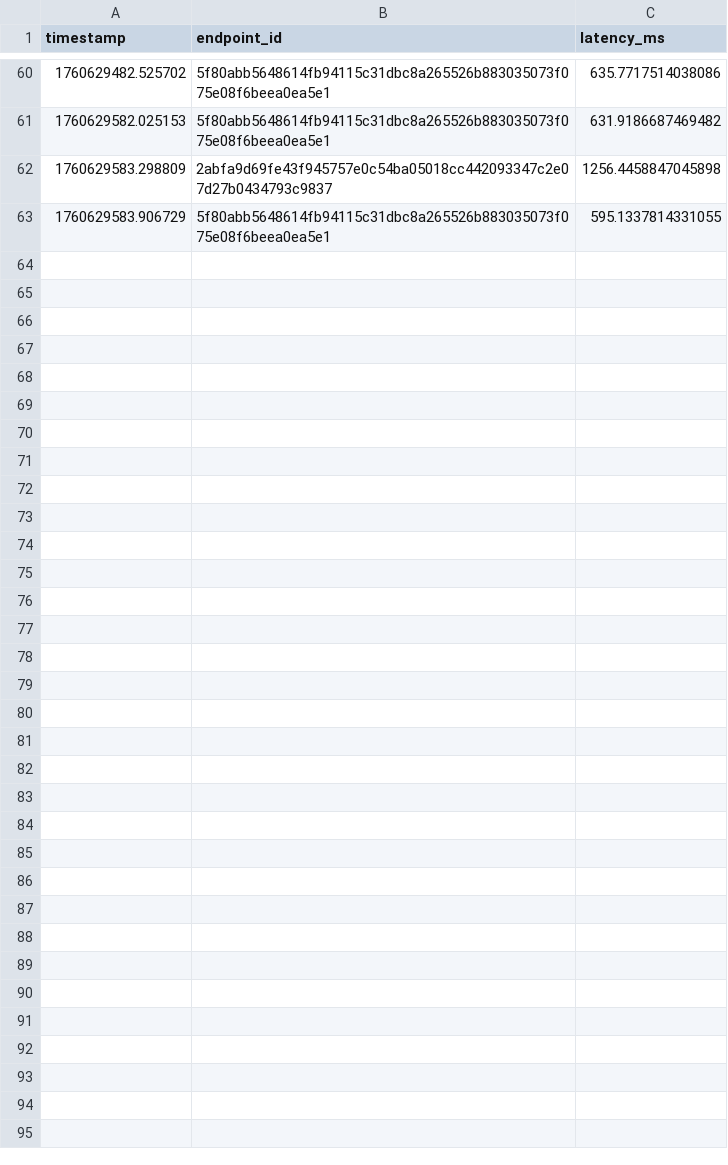
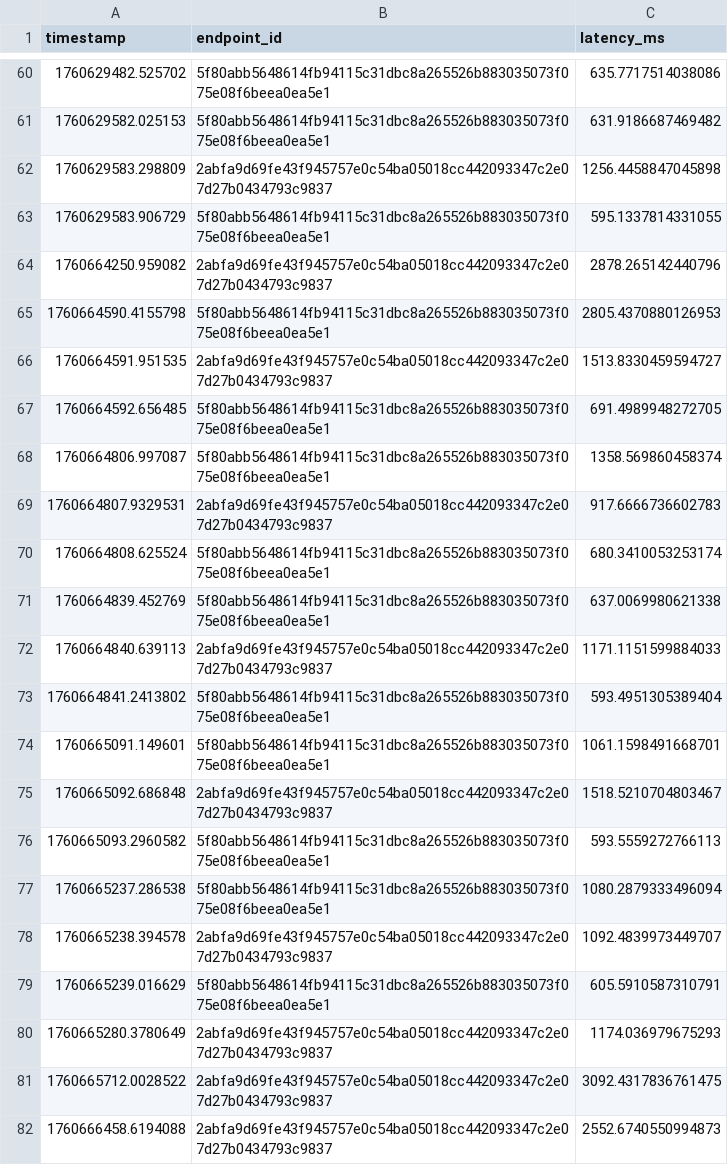
Before and after one commit to achmadky/contract-validator-agent, a CSV file: data/performance_log.csv, drawn as a sheet; only a part is shown, gaps mark what is left out; the diff covers the shown part only; the diff names each change by its address in the sheet, - before the commit and + after, or states it on an @@ line.

```diff
--- a/data/performance_log.csv
+++ b/data/performance_log.csv
+row 64: 1760664250.959082 | 2abfa9d69fe43f945757e0c54ba05018cc442093347c2e07d27b0434793c9837 | 2878.265142440796
+row 65: 1760664590.4155798 | 5f80abb5648614fb94115c31dbc8a265526b883035073f075e08f6beea0ea5e1 | 2805.4370880126953
+row 66: 1760664591.951535 | 2abfa9d69fe43f945757e0c54ba05018cc442093347c2e07d27b0434793c9837 | 1513.8330459594727
+row 67: 1760664592.656485 | 5f80abb5648614fb94115c31dbc8a265526b883035073f075e08f6beea0ea5e1 | 691.4989948272705
+row 68: 1760664806.997087 | 5f80abb5648614fb94115c31dbc8a265526b883035073f075e08f6beea0ea5e1 | 1358.569860458374
+row 69: 1760664807.9329531 | 2abfa9d69fe43f945757e0c54ba05018cc442093347c2e07d27b0434793c9837 | 917.6666736602783
+row 70: 1760664808.625524 | 5f80abb5648614fb94115c31dbc8a265526b883035073f075e08f6beea0ea5e1 | 680.3410053253174
+row 71: 1760664839.452769 | 5f80abb5648614fb94115c31dbc8a265526b883035073f075e08f6beea0ea5e1 | 637.0069980621338
+row 72: 1760664840.639113 | 2abfa9d69fe43f945757e0c54ba05018cc442093347c2e07d27b0434793c9837 | 1171.1151599884033
+row 73: 1760664841.2413802 | 5f80abb5648614fb94115c31dbc8a265526b883035073f075e08f6beea0ea5e1 | 593.4951305389404
+row 74: 1760665091.149601 | 5f80abb5648614fb94115c31dbc8a265526b883035073f075e08f6beea0ea5e1 | 1061.1598491668701
+row 75: 1760665092.686848 | 2abfa9d69fe43f945757e0c54ba05018cc442093347c2e07d27b0434793c9837 | 1518.5210704803467
+row 76: 1760665093.2960582 | 5f80abb5648614fb94115c31dbc8a265526b883035073f075e08f6beea0ea5e1 | 593.5559272766113
+row 77: 1760665237.286538 | 5f80abb5648614fb94115c31dbc8a265526b883035073f075e08f6beea0ea5e1 | 1080.2879333496094
+row 78: 1760665238.394578 | 2abfa9d69fe43f945757e0c54ba05018cc442093347c2e07d27b0434793c9837 | 1092.4839973449707
+row 79: 1760665239.016629 | 5f80abb5648614fb94115c31dbc8a265526b883035073f075e08f6beea0ea5e1 | 605.5910587310791
+row 80: 1760665280.3780649 | 2abfa9d69fe43f945757e0c54ba05018cc442093347c2e07d27b0434793c9837 | 1174.036979675293
+row 81: 1760665712.0028522 | 2abfa9d69fe43f945757e0c54ba05018cc442093347c2e07d27b0434793c9837 | 3092.4317836761475
+row 82: 1760666458.6194088 | 2abfa9d69fe43f945757e0c54ba05018cc442093347c2e07d27b0434793c9837 | 2552.6740550994873
```
Also changed, not shown: 12 added rows elsewhere in this file, 2 other files.
